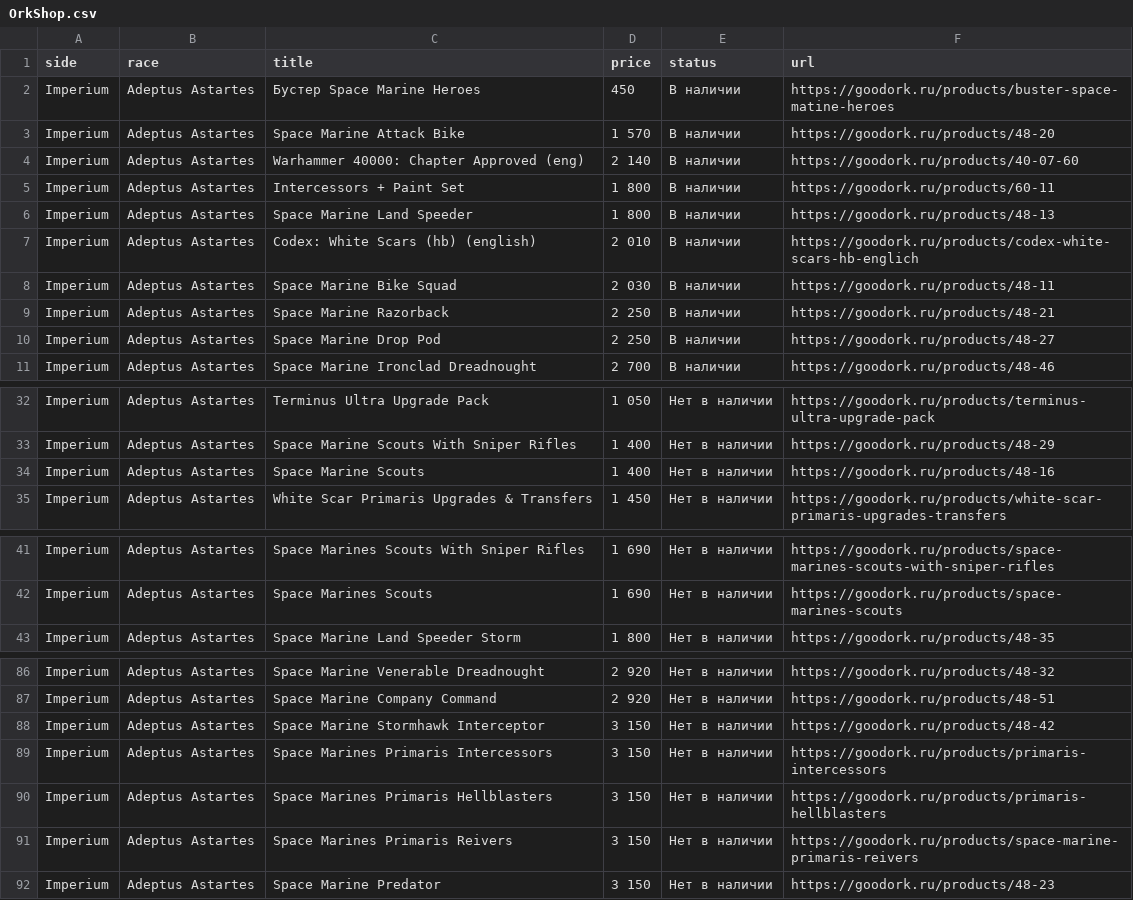
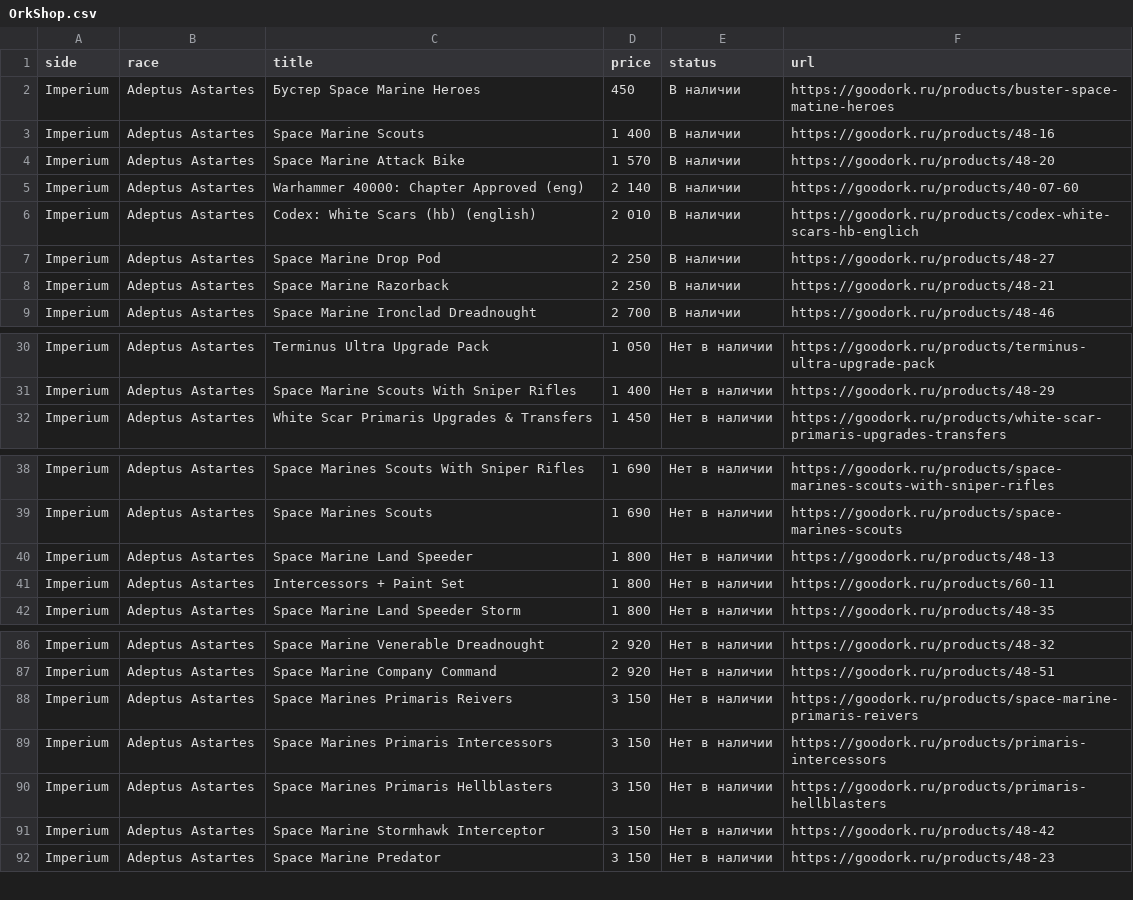
Before and after one commit to Kederly/parser, a CSV file: OrkShop.csv, drawn as a sheet; only a part is shown, gaps mark what is left out; the diff covers the shown part only.

```diff
--- a/OrkShop.csv
+++ b/OrkShop.csv
@@ -2,10 +2,8 @@ side,race,title,price,status,url
 Imperium,Adeptus Astartes,Бустер Space Marine Heroes,450,В наличии,https://goodork.ru/products/buster-space-matine-heroes
+Imperium,Adeptus Astartes,Space Marine Scouts,1 400,В наличии,https://goodork.ru/products/48-16
 Imperium,Adeptus Astartes,Space Marine Attack Bike,1 570,В наличии,https://goodork.ru/products/48-20
 Imperium,Adeptus Astartes,Warhammer 40000: Chapter Approved (eng),2 140,В наличии,https://goodork.ru/products/40-07-60
-Imperium,Adeptus Astartes,Intercessors + Paint Set,1 800,В наличии,https://goodork.ru/products/60-11
-Imperium,Adeptus Astartes,Space Marine Land Speeder,1 800,В наличии,https://goodork.ru/products/48-13
 Imperium,Adeptus Astartes,Codex: White Scars (hb) (english),2 010,В наличии,https://goodork.ru/products/codex-white-scars-hb-englich
-Imperium,Adeptus Astartes,Space Marine Bike Squad,2 030,В наличии,https://goodork.ru/products/48-11
+Imperium,Adeptus Astartes,Space Marine Drop Pod,2 250,В наличии,https://goodork.ru/products/48-27
 Imperium,Adeptus Astartes,Space Marine Razorback,2 250,В наличии,https://goodork.ru/products/48-21
-Imperium,Adeptus Astartes,Space Marine Drop Pod,2 250,В наличии,https://goodork.ru/products/48-27
 Imperium,Adeptus Astartes,Space Marine Ironclad Dreadnought,2 700,В наличии,https://goodork.ru/products/48-46
@@ -33,3 +31,2 @@ Imperium,Adeptus Astartes,Terminus Ultra Upgrade Pack,1 050,Нет в налич
 Imperium,Adeptus Astartes,Space Marine Scouts With Sniper Rifles,1 400,Нет в наличии,https://goodork.ru/products/48-29
-Imperium,Adeptus Astartes,Space Marine Scouts,1 400,Нет в наличии,https://goodork.ru/products/48-16
 Imperium,Adeptus Astartes,White Scar Primaris Upgrades & Transfers,1 450,Нет в наличии,https://goodork.ru/products/white-scar-primaris-upgrades-transfers
@@ -42,2 +39,4 @@ Imperium,Adeptus Astartes,Space Marines Scouts With Sniper Rifles,1 690,Нет
 Imperium,Adeptus Astartes,Space Marines Scouts,1 690,Нет в наличии,https://goodork.ru/products/space-marines-scouts
+Imperium,Adeptus Astartes,Space Marine Land Speeder,1 800,Нет в наличии,https://goodork.ru/products/48-13
+Imperium,Adeptus Astartes,Intercessors + Paint Set,1 800,Нет в наличии,https://goodork.ru/products/60-11
 Imperium,Adeptus Astartes,Space Marine Land Speeder Storm,1 800,Нет в наличии,https://goodork.ru/products/48-35
@@ -87,6 +87,6 @@ Imperium,Adeptus Astartes,Space Marine Venerable Dreadnought,2 920,Нет в н
 Imperium,Adeptus Astartes,Space Marine Company Command,2 920,Нет в наличии,https://goodork.ru/products/48-51
-Imperium,Adeptus Astartes,Space Marine Stormhawk Interceptor,3 150,Нет в наличии,https://goodork.ru/products/48-42
+Imperium,Adeptus Astartes,Space Marines Primaris Reivers,3 150,Нет в наличии,https://goodork.ru/products/space-marine-primaris-reivers
 Imperium,Adeptus Astartes,Space Marines Primaris Intercessors,3 150,Нет в наличии,https://goodork.ru/products/primaris-intercessors
 Imperium,Adeptus Astartes,Space Marines Primaris Hellblasters,3 150,Нет в наличии,https://goodork.ru/products/primaris-hellblasters
-Imperium,Adeptus Astartes,Space Marines Primaris Reivers,3 150,Нет в наличии,https://goodork.ru/products/space-marine-primaris-reivers
+Imperium,Adeptus Astartes,Space Marine Stormhawk Interceptor,3 150,Нет в наличии,https://goodork.ru/products/48-42
 Imperium,Adeptus Astartes,Space Marine Predator,3 150,Нет в наличии,https://goodork.ru/products/48-23
```
Also changed, not shown: 1 added row, 4 moved rows and 2 edited cells elsewhere in this file, 2 other files.
